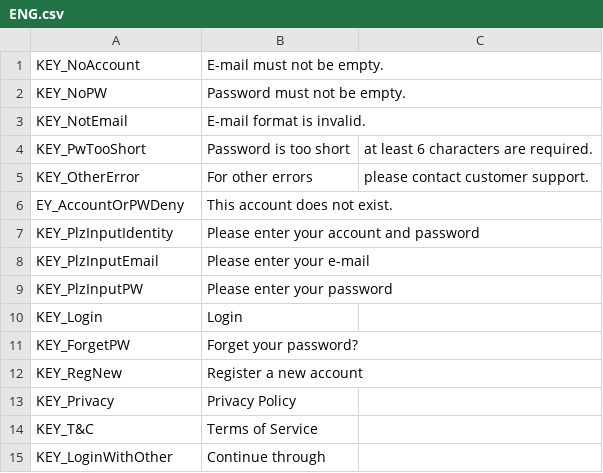
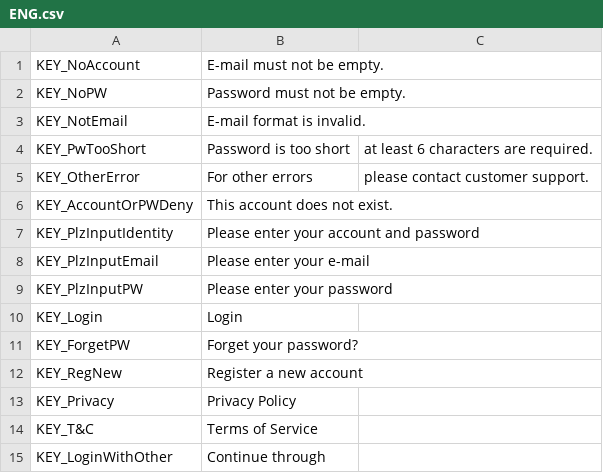
Before and after one commit to asail0712/PlayMeowDemo, a CSV file: PlayMeowDemo/Assets/StringTable/ENG.csv, drawn as a sheet.

Commit message:
[Fixed]修正英文字表的錯誤

```diff
--- a/PlayMeowDemo/Assets/StringTable/ENG.csv
+++ b/PlayMeowDemo/Assets/StringTable/ENG.csv
@@ -5,3 +5,3 @@ KEY_PwTooShort, Password is too short, at least 6 characters are required.
 KEY_OtherError, For other errors, please contact customer support.
-EY_AccountOrPWDeny, This account does not exist.
+KEY_AccountOrPWDeny, This account does not exist.
 KEY_PlzInputIdentity, Please enter your account and password
```
